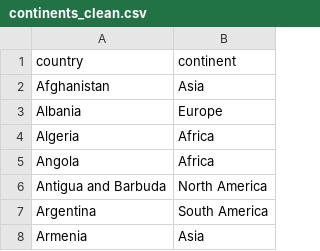
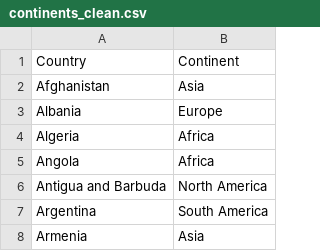
Before and after one commit to ish248/C13-Data-Science, a CSV file: data/processed/continents_clean.csv, drawn as a sheet; only a part is shown.

Commit message:
This is the updated version of the Continents CSV and Cleaning Script.

```diff
--- a/data/processed/continents_clean.csv
+++ b/data/processed/continents_clean.csv
@@ -1,2 +1,2 @@
-country,continent
+Country,Continent
 Afghanistan,Asia
```
Also changed, not shown: 1 other file.
